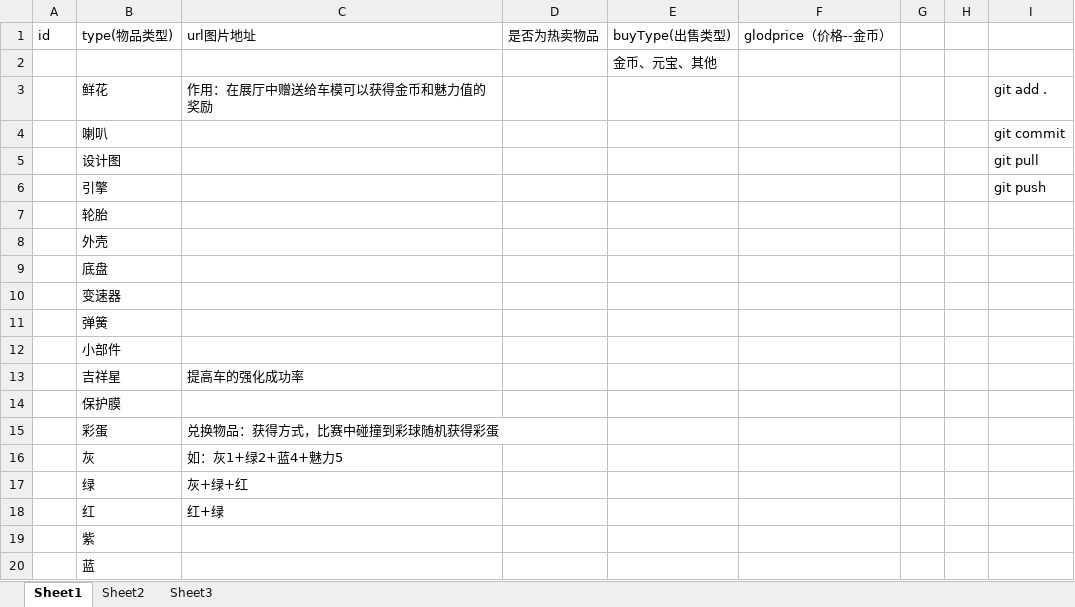
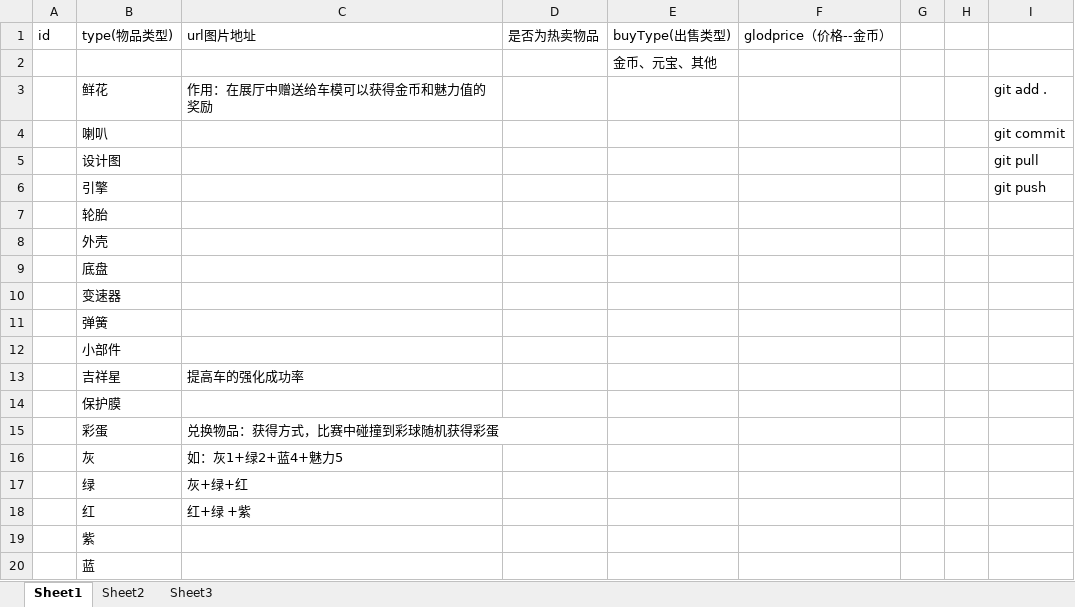
Before and after one commit to 838711801/PengPeng, an Excel workbook: 物品表.xlsx, sheet Sheet1, drawn as a sheet; values as stored, in another font and other column widths than the file's, no borders; the diff names each change by its address in the sheet, - before the commit and + after, or states it on an @@ line.

Commit message:
这个操作有点烦

```diff
--- a/物品表.xlsx (sheet Sheet1)
+++ b/物品表.xlsx (sheet Sheet1)
-C18: 红+绿
+C18: 红+绿 +紫
```
